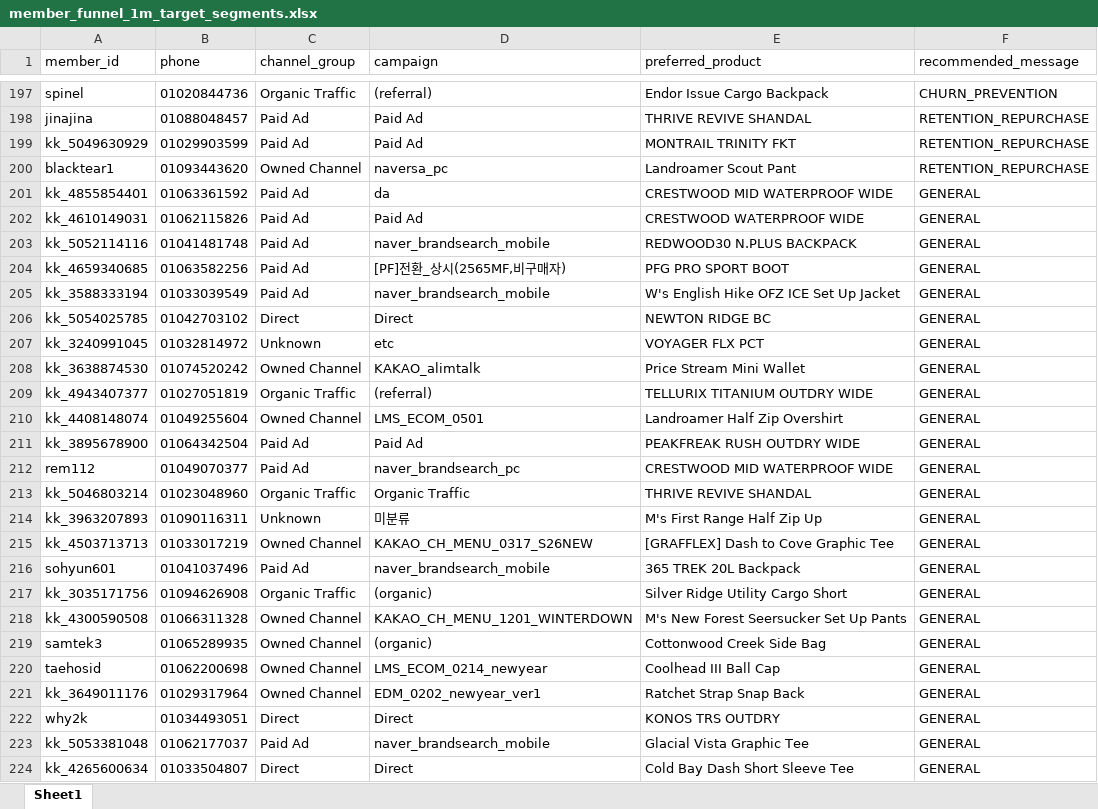
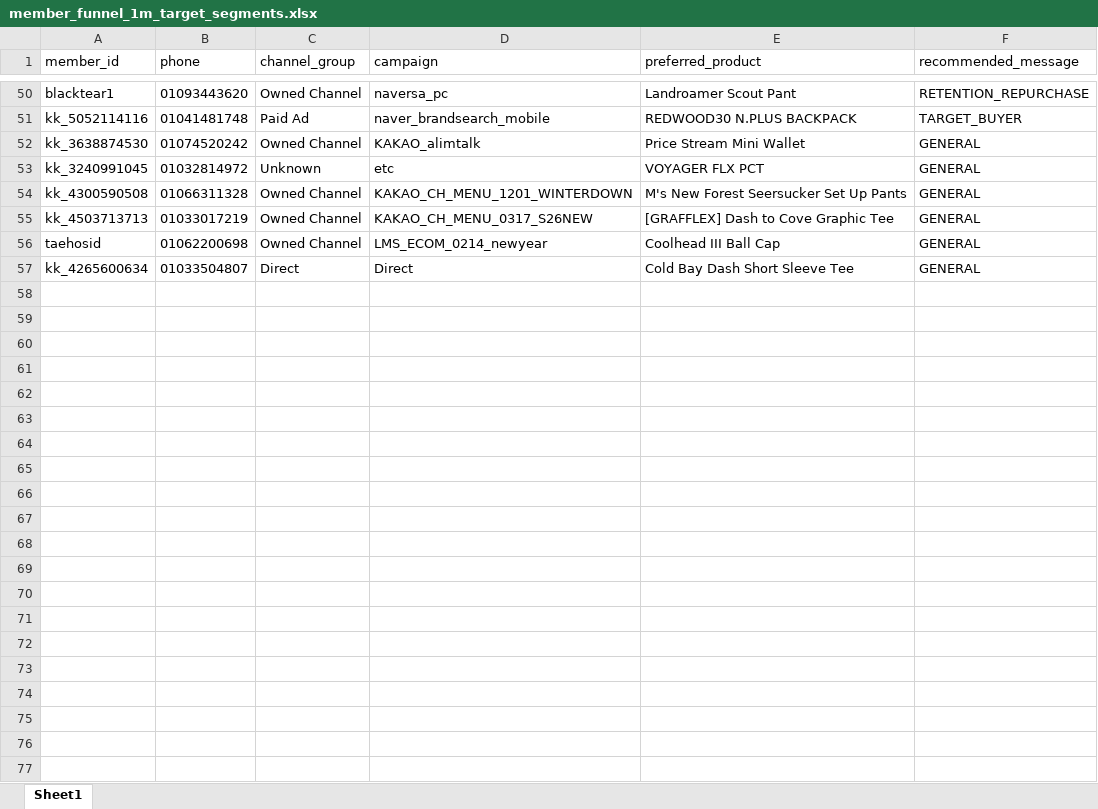
Before and after one commit to koreacolumbia-dotcom/E-comm-marketing-hub, an Excel workbook: reports/member_funnel/downloads/member_funnel_1m_target_segments.xlsx, sheet Sheet1, drawn as a sheet; only a part is shown, gaps mark what is left out; values as stored, in another font and other column widths than the file's, no borders; removed rows and columns are numbered as before the commit, all else as after; the diff covers the shown part only; the diff names each change by its address in the sheet, - before the commit and + after, or states it on an @@ line.

```diff
--- a/reports/member_funnel/downloads/member_funnel_1m_target_segments.xlsx (sheet Sheet1)
+++ b/reports/member_funnel/downloads/member_funnel_1m_target_segments.xlsx (sheet Sheet1)
-row 197: spinel | 01020844736 | Organic Traffic | (referral) | Endor Issue Cargo Backpack | CHURN_PREVENTION
-row 198: jinajina | 01088048457 | Paid Ad | Paid Ad | THRIVE REVIVE SHANDAL | RETENTION_REPURCHASE
-row 199: kk_5049630929 | 01029903599 | Paid Ad | Paid Ad | MONTRAIL TRINITY FKT | RETENTION_REPURCHASE
-row 201: kk_4855854401 | 01063361592 | Paid Ad | da | CRESTWOOD MID WATERPROOF WIDE | GENERAL
-row 202: kk_4610149031 | 01062115826 | Paid Ad | Paid Ad | CRESTWOOD WATERPROOF WIDE | GENERAL
-F51 (recommended_message): GENERAL
+F51 (recommended_message): TARGET_BUYER
-row 204: kk_4659340685 | 01063582256 | Paid Ad | [PF]전환_상시(2565MF,비구매자) | PFG PRO SPORT BOOT | GENERAL
-row 205: kk_3588333194 | 01033039549 | Paid Ad | naver_brandsearch_mobile | W's English Hike OFZ ICE Set Up Jacket | GENERAL
-row 206: kk_5054025785 | 01042703102 | Direct | Direct | NEWTON RIDGE BC | GENERAL
@@ row 208 moved to row 52: kk_3638874530 @@
-row 209: kk_4943407377 | 01027051819 | Organic Traffic | (referral) | TELLURIX TITANIUM OUTDRY WIDE | GENERAL
-row 210: kk_4408148074 | 01049255604 | Owned Channel | LMS_ECOM_0501 | Landroamer Half Zip Overshirt | GENERAL
-row 211: kk_3895678900 | 01064342504 | Paid Ad | Paid Ad | PEAKFREAK RUSH OUTDRY WIDE | GENERAL
-row 212: rem112 | 01049070377 | Paid Ad | naver_brandsearch_pc | CRESTWOOD MID WATERPROOF WIDE | GENERAL
-row 213: kk_5046803214 | 01023048960 | Organic Traffic | Organic Traffic | THRIVE REVIVE SHANDAL | GENERAL
-row 214: kk_3963207893 | 01090116311 | Unknown | 미분류 | M's First Range Half Zip Up | GENERAL
@@ row 218 moved to row 54: kk_4300590508 @@
-row 216: sohyun601 | 01041037496 | Paid Ad | naver_brandsearch_mobile | 365 TREK 20L Backpack | GENERAL
-row 217: kk_3035171756 | 01094626908 | Organic Traffic | (organic) | Silver Ridge Utility Cargo Short | GENERAL
-row 219: samtek3 | 01065289935 | Owned Channel | (organic) | Cottonwood Creek Side Bag | GENERAL
-row 221: kk_3649011176 | 01029317964 | Owned Channel | EDM_0202_newyear_ver1 | Ratchet Strap Snap Back | GENERAL
-row 222: why2k | 01034493051 | Direct | Direct | KONOS TRS OUTDRY | GENERAL
-row 223: kk_5053381048 | 01062177037 | Paid Ad | naver_brandsearch_mobile | Glacial Vista Graphic Tee | GENERAL
```
Also changed, not shown: 147 removed rows, 26 moved rows and 14 edited cells elsewhere in this sheet, reports/member_funnel/downloads/member_funnel_1m_non_buyer.xlsx, reports/member_funnel/downloads/member_funnel_1y_non_buyer.xlsx, 15 other files.
